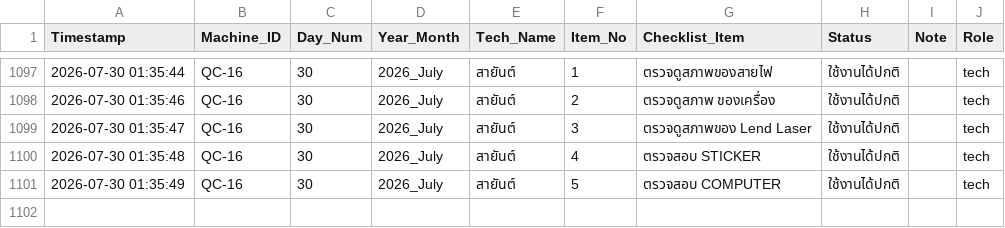
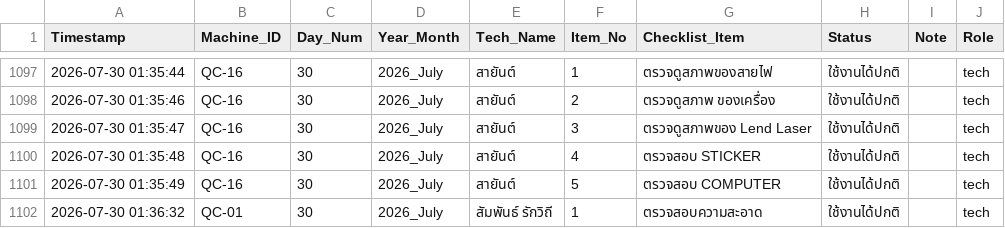
Before and after one commit to kayppc-cell/factory-maintenance-system, a CSV file: gsheet_cloud_mirror.csv, drawn as a sheet; only a part is shown, gaps mark what is left out; the diff names each change by its address in the sheet, - before the commit and + after, or states it on an @@ line.

Commit message:
Auto-Sync CSV for QC-01 Day 30

```diff
--- a/gsheet_cloud_mirror.csv
+++ b/gsheet_cloud_mirror.csv
+row 1102: 2026-07-30 01:36:32 | QC-01 | 30 | 2026_July | สัมพันธ์ รักวิถี | 1 | ตรวจสอบความสะอาด | ใช้งานได้ปกติ |  | tech
```
